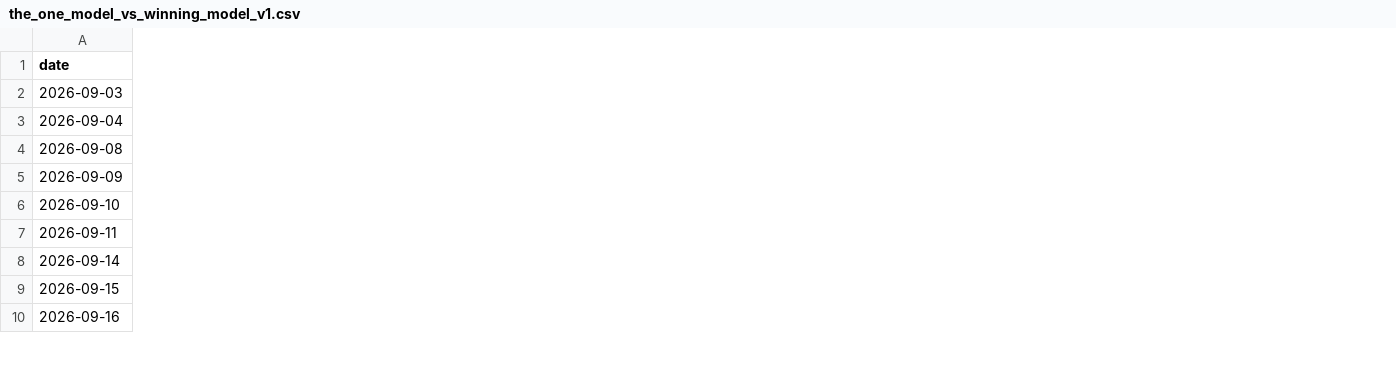
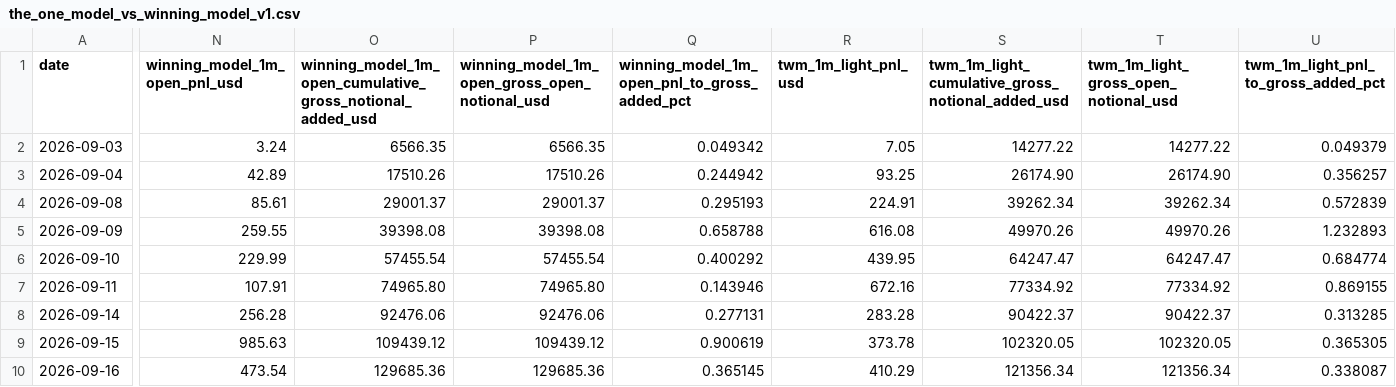
Before and after one commit to A44674928/Financial_Model_Records, a CSV file: data/the_one_model_vs_winning_model_v1.csv, drawn as a sheet; only a part is shown, gaps mark what is left out; the diff covers the shown part only; the diff names each change by its address in the sheet, - before the commit and + after, or states it on an @@ line.

```diff
--- a/data/the_one_model_vs_winning_model_v1.csv
+++ b/data/the_one_model_vs_winning_model_v1.csv
+column N (winning_model_1m_open_pnl_usd), rows 2-10: 3.24 | 42.89 | 85.61 | 259.55 | 229.99 | 107.91 | 256.28 | 985.63 | 473.54
+column O, rows 1-10: winning_model_1m_open_cumulative_gross_notional_added_usd | 6566.35 | 17510.26 | 29001.37 | 39398.08 | 57455.54 | 74965.80 | 92476.06 | 109439.12 | 129685.36
+column P, rows 1-10: winning_model_1m_open_gross_open_notional_usd | 6566.35 | 17510.26 | 29001.37 | 39398.08 | 57455.54 | 74965.80 | 92476.06 | 109439.12 | 129685.36
+column Q, rows 1-10: winning_model_1m_open_pnl_to_gross_added_pct | 0.049342 | 0.244942 | 0.295193 | 0.658788 | 0.400292 | 0.143946 | 0.277131 | 0.900619 | 0.365145
+column R (twm_1m_light_pnl_usd), rows 2-10: 7.05 | 93.25 | 224.91 | 616.08 | 439.95 | 672.16 | 283.28 | 373.78 | 410.29
+column S, rows 1-10: twm_1m_light_cumulative_gross_notional_added_usd | 14277.22 | 26174.90 | 39262.34 | 49970.26 | 64247.47 | 77334.92 | 90422.37 | 102320.05 | 121356.34
+column T, rows 1-10: twm_1m_light_gross_open_notional_usd | 14277.22 | 26174.90 | 39262.34 | 49970.26 | 64247.47 | 77334.92 | 90422.37 | 102320.05 | 121356.34
+column U, rows 1-10: twm_1m_light_pnl_to_gross_added_pct | 0.049379 | 0.356257 | 0.572839 | 1.232893 | 0.684774 | 0.869155 | 0.313285 | 0.365305 | 0.338087
```
Also changed, not shown: 4 added columns elsewhere in this file, 23 other files.
